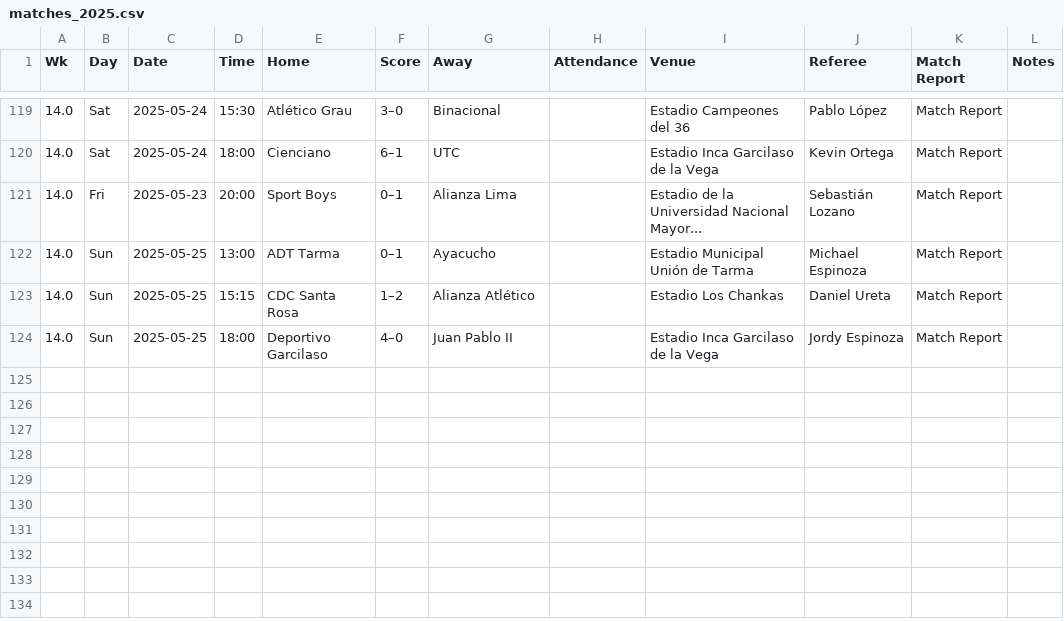
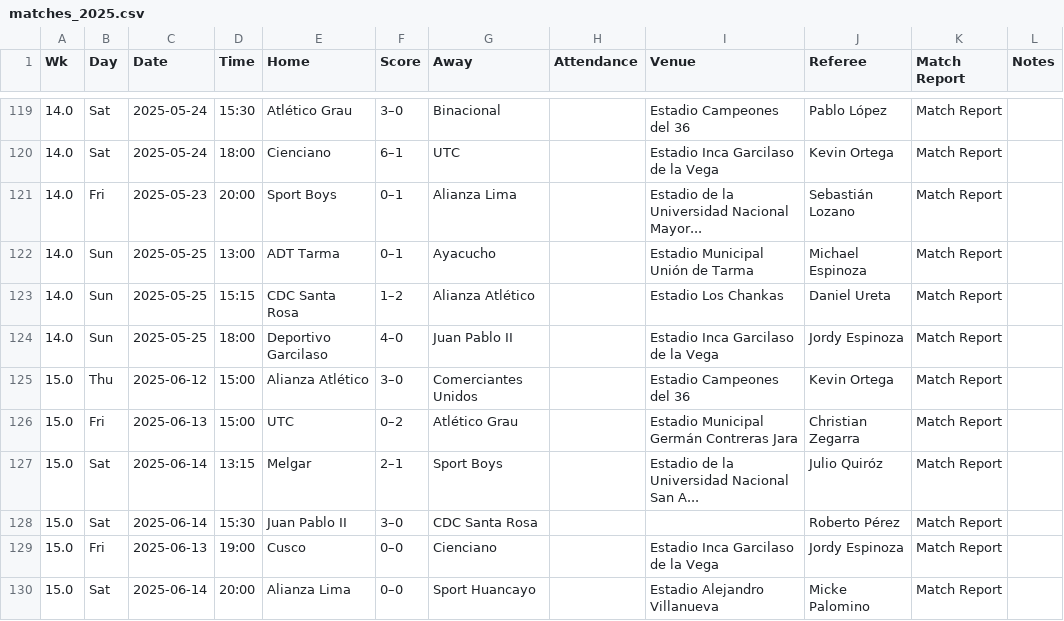
Before and after one commit to FabioMorante/futbol-analitico, a CSV file: data/raw/fbref/matches_2025.csv, drawn as a sheet; only a part is shown, gaps mark what is left out.

Commit message:
[FEAT]: Some updates and Spark Transformation added, also a little notebook to check the data

```diff
--- a/data/raw/fbref/matches_2025.csv
+++ b/data/raw/fbref/matches_2025.csv
@@ -124 +124,7 @@ Wk,Day,Date,Time,Home,Score,Away,Attendance,Venue,Referee,Match Report,Notes
 14.0,Sun,2025-05-25,18:00,Deportivo Garcilaso,4–0,Juan Pablo II,,Estadio Inca Garcilaso de la Vega,Jordy Espinoza,Match Report,
+15.0,Thu,2025-06-12,15:00,Alianza Atlético,3–0,Comerciantes Unidos,,Estadio Campeones del 36,Kevin Ortega,Match Report,
+15.0,Fri,2025-06-13,15:00,UTC,0–2,Atlético Grau,,Estadio Municipal Germán Contreras Jara,Christian Zegarra,Match Report,
+15.0,Sat,2025-06-14,13:15,Melgar,2–1,Sport Boys,,Estadio de la Universidad Nacional San A...,Julio Quiróz,Match Report,
+15.0,Sat,2025-06-14,15:30,Juan Pablo II,3–0,CDC Santa Rosa,,,Roberto Pérez,Match Report,
+15.0,Fri,2025-06-13,19:00,Cusco,0–0,Cienciano,,Estadio Inca Garcilaso de la Vega,Jordy Espinoza,Match Report,
+15.0,Sat,2025-06-14,20:00,Alianza Lima,0–0,Sport Huancayo,,Estadio Alejandro Villanueva,Micke Palomino,Match Report,
```
Also changed, not shown: 15 other files.
